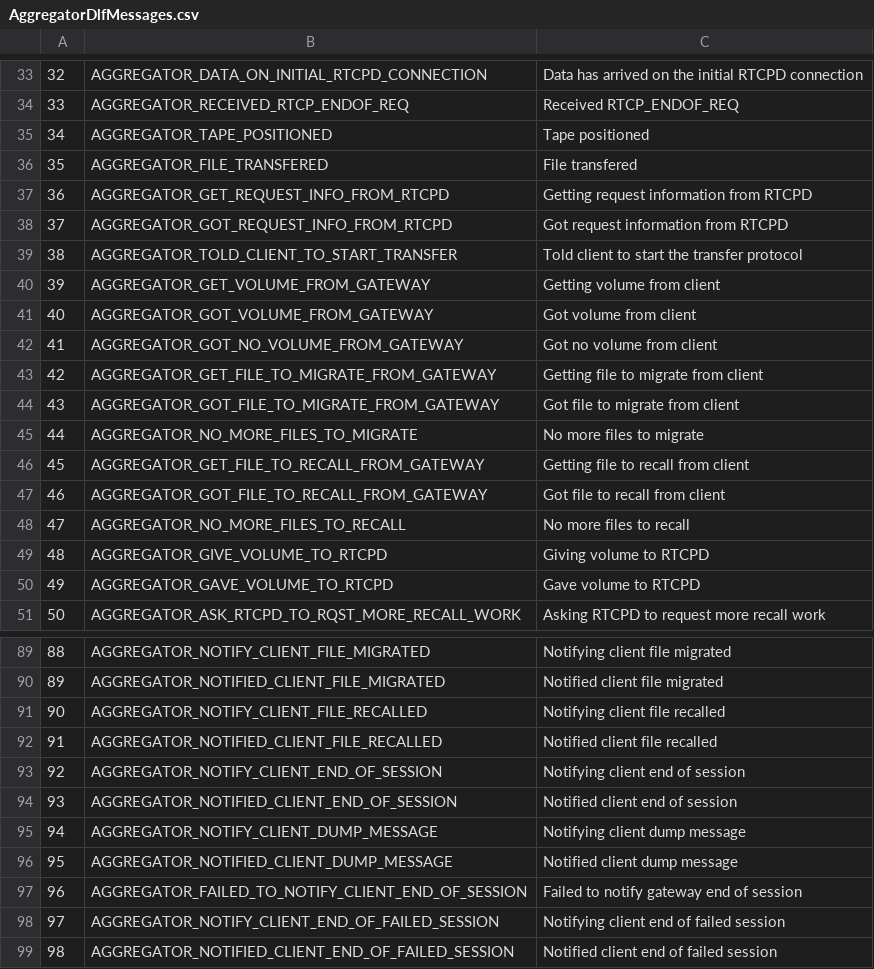
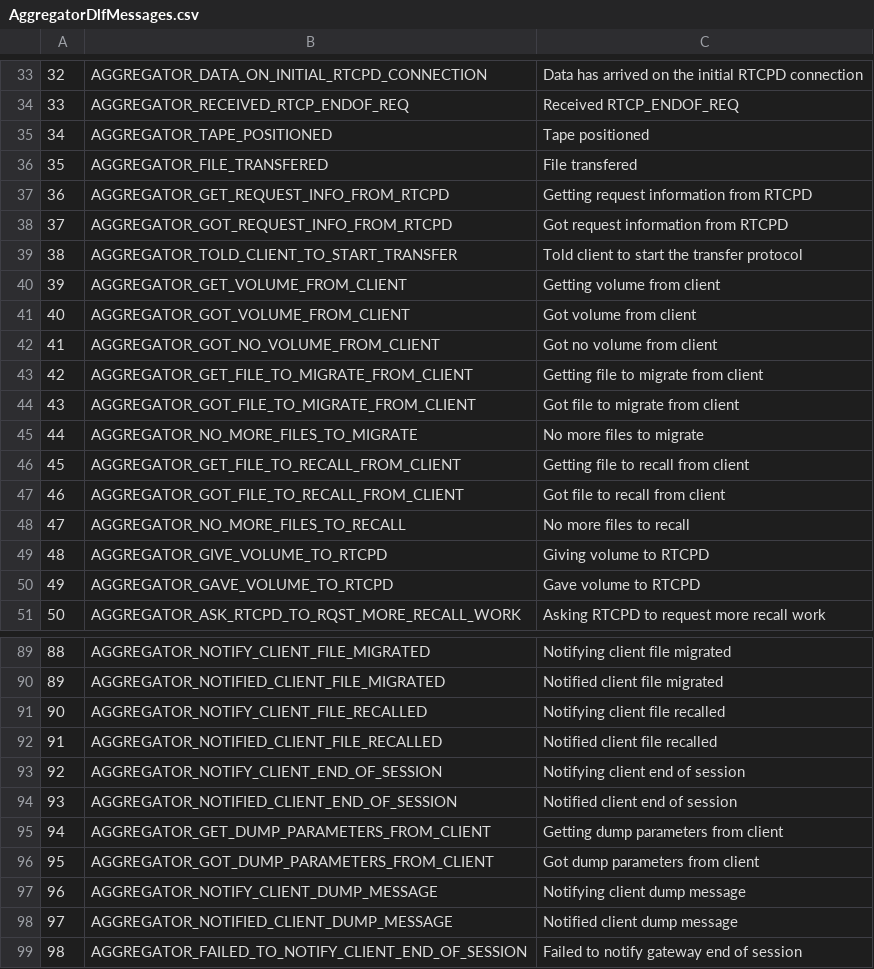
Before and after one commit to cern-cta/CTA, a CSV file: castor/tape/aggregator/AggregatorDlfMessages.csv, drawn as a sheet; only a part is shown, gaps mark what is left out; the shorter side is filled out with more unchanged rows; addresses are those after the commit; the diff names each change by its address in the sheet, - before the commit and + after, or states it on an @@ line.

Commit message:
Added GatewayTxRx::getDumpParametersFromGateway

```diff
--- a/castor/tape/aggregator/AggregatorDlfMessages.csv
+++ b/castor/tape/aggregator/AggregatorDlfMessages.csv
-B40: AGGREGATOR_GET_VOLUME_FROM_GATEWAY
+B40: AGGREGATOR_GET_VOLUME_FROM_CLIENT
-B41: AGGREGATOR_GOT_VOLUME_FROM_GATEWAY
+B41: AGGREGATOR_GOT_VOLUME_FROM_CLIENT
-B42: AGGREGATOR_GOT_NO_VOLUME_FROM_GATEWAY
+B42: AGGREGATOR_GOT_NO_VOLUME_FROM_CLIENT
-B43: AGGREGATOR_GET_FILE_TO_MIGRATE_FROM_GATEWAY
+B43: AGGREGATOR_GET_FILE_TO_MIGRATE_FROM_CLIENT
-B44: AGGREGATOR_GOT_FILE_TO_MIGRATE_FROM_GATEWAY
+B44: AGGREGATOR_GOT_FILE_TO_MIGRATE_FROM_CLIENT
-B46: AGGREGATOR_GET_FILE_TO_RECALL_FROM_GATEWAY
+B46: AGGREGATOR_GET_FILE_TO_RECALL_FROM_CLIENT
-B47: AGGREGATOR_GOT_FILE_TO_RECALL_FROM_GATEWAY
+B47: AGGREGATOR_GOT_FILE_TO_RECALL_FROM_CLIENT
+row 95: 94 | AGGREGATOR_GET_DUMP_PARAMETERS_FROM_CLIENT | Getting dump parameters from client
+row 96: 95 | AGGREGATOR_GOT_DUMP_PARAMETERS_FROM_CLIENT | Got dump parameters from client
@@ column A renumbered from row 97 down @@
```
Also changed, not shown: 6 other files.
